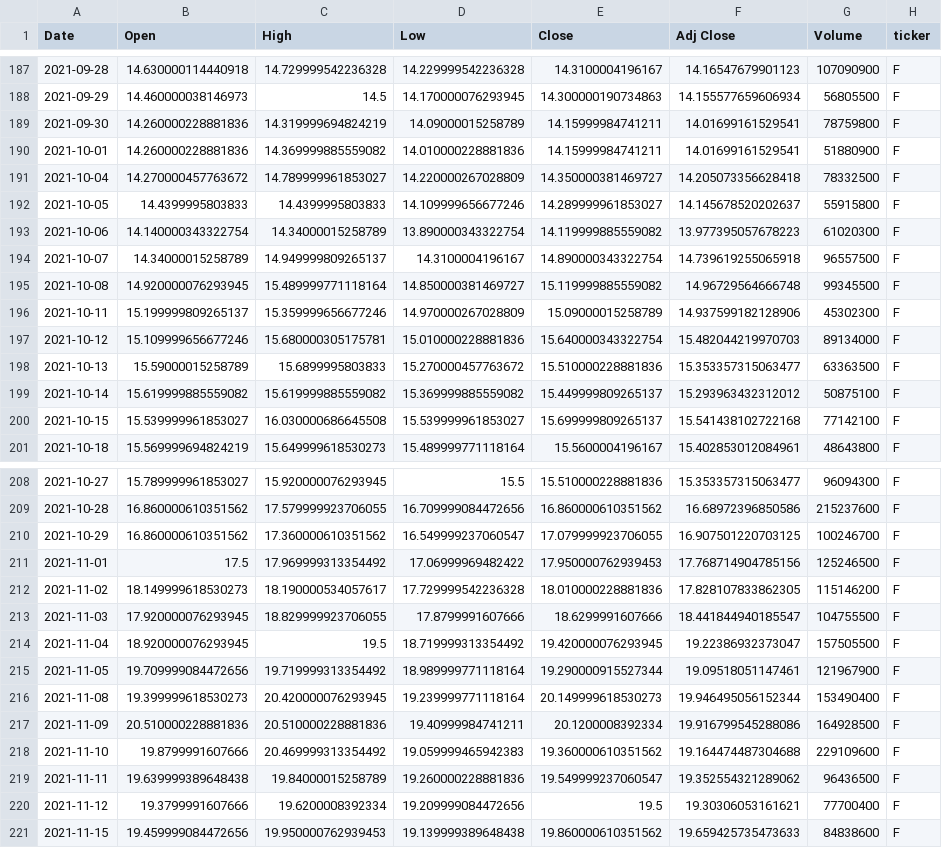
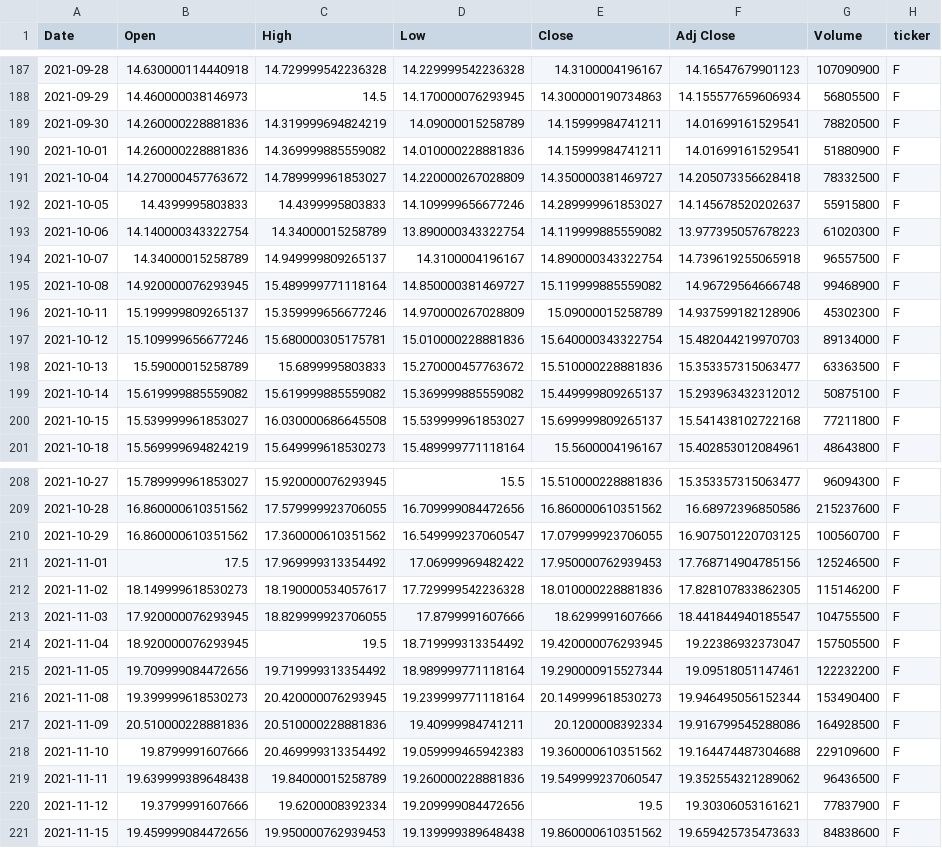
Before and after one commit to sandesh2514/DEF-MFS-MVP, a CSV file: ticker_F.csv, drawn as a sheet; only a part is shown, gaps mark what is left out; the diff covers the shown part only.

```diff
--- a/ticker_F.csv
+++ b/ticker_F.csv
@@ -188,3 +188,3 @@ Date,Open,High,Low,Close,Adj Close,Volume,ticker
 2021-09-29,14.460000038146973,14.5,14.170000076293945,14.300000190734863,14.155577659606934,56805500,F
-2021-09-30,14.260000228881836,14.319999694824219,14.09000015258789,14.15999984741211,14.01699161529541,78759800,F
+2021-09-30,14.260000228881836,14.319999694824219,14.09000015258789,14.15999984741211,14.01699161529541,78820500,F
 2021-10-01,14.260000228881836,14.369999885559082,14.010000228881836,14.15999984741211,14.01699161529541,51880900,F
@@ -194,3 +194,3 @@ Date,Open,High,Low,Close,Adj Close,Volume,ticker
 2021-10-07,14.34000015258789,14.949999809265137,14.3100004196167,14.890000343322754,14.739619255065918,96557500,F
-2021-10-08,14.920000076293945,15.489999771118164,14.850000381469727,15.119999885559082,14.96729564666748,99345500,F
+2021-10-08,14.920000076293945,15.489999771118164,14.850000381469727,15.119999885559082,14.96729564666748,99468900,F
 2021-10-11,15.199999809265137,15.359999656677246,14.970000267028809,15.09000015258789,14.937599182128906,45302300,F
@@ -199,3 +199,3 @@ Date,Open,High,Low,Close,Adj Close,Volume,ticker
 2021-10-14,15.619999885559082,15.619999885559082,15.369999885559082,15.449999809265137,15.293963432312012,50875100,F
-2021-10-15,15.539999961853027,16.030000686645508,15.539999961853027,15.699999809265137,15.541438102722168,77142100,F
+2021-10-15,15.539999961853027,16.030000686645508,15.539999961853027,15.699999809265137,15.541438102722168,77211800,F
 2021-10-18,15.569999694824219,15.649999618530273,15.489999771118164,15.5600004196167,15.402853012084961,48643800,F
@@ -209,3 +209,3 @@ Date,Open,High,Low,Close,Adj Close,Volume,ticker
 2021-10-28,16.860000610351562,17.579999923706055,16.709999084472656,16.860000610351562,16.68972396850586,215237600,F
-2021-10-29,16.860000610351562,17.360000610351562,16.549999237060547,17.079999923706055,16.907501220703125,100246700,F
+2021-10-29,16.860000610351562,17.360000610351562,16.549999237060547,17.079999923706055,16.907501220703125,100560700,F
 2021-11-01,17.5,17.969999313354492,17.06999969482422,17.950000762939453,17.768714904785156,125246500,F
@@ -214,3 +214,3 @@ Date,Open,High,Low,Close,Adj Close,Volume,ticker
 2021-11-04,18.920000076293945,19.5,18.719999313354492,19.420000076293945,19.22386932373047,157505500,F
-2021-11-05,19.709999084472656,19.719999313354492,18.989999771118164,19.290000915527344,19.09518051147461,121967900,F
+2021-11-05,19.709999084472656,19.719999313354492,18.989999771118164,19.290000915527344,19.09518051147461,122232200,F
 2021-11-08,19.399999618530273,20.420000076293945,19.239999771118164,20.149999618530273,19.946495056152344,153490400,F
@@ -219,3 +219,3 @@ Date,Open,High,Low,Close,Adj Close,Volume,ticker
 2021-11-11,19.639999389648438,19.84000015258789,19.260000228881836,19.549999237060547,19.352554321289062,96436500,F
-2021-11-12,19.3799991607666,19.6200008392334,19.209999084472656,19.5,19.30306053161621,77700400,F
+2021-11-12,19.3799991607666,19.6200008392334,19.209999084472656,19.5,19.30306053161621,77837900,F
 2021-11-15,19.459999084472656,19.950000762939453,19.139999389648438,19.860000610351562,19.659425735473633,84838600,F
```
Also changed, not shown: 8 edited cells elsewhere in this file, ticker_AAPL.csv, ticker_GOOG.csv, 3 other files.
